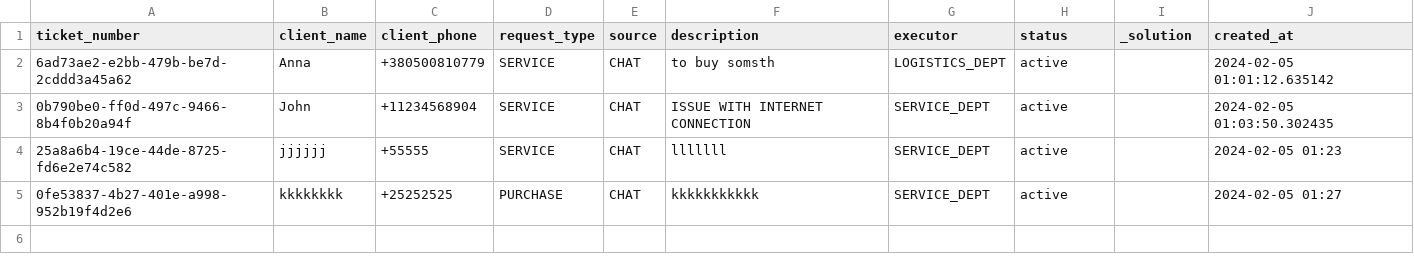
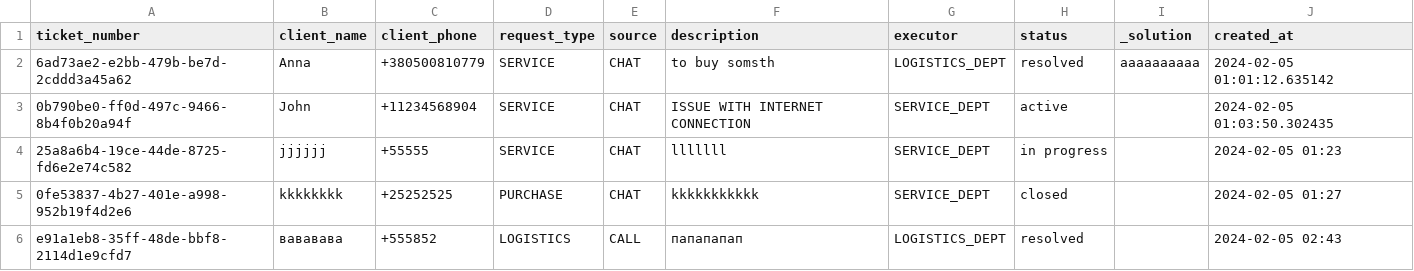
Before and after one commit to annaannaA33/CRM, a CSV file: clients_file.csv, drawn as a sheet.

Commit message:
WORK WITH A TICKET

```diff
--- a/clients_file.csv
+++ b/clients_file.csv
@@ -1,5 +1,6 @@
 ticket_number,client_name,client_phone,request_type,source,description,executor,status,_solution,created_at
-6ad73ae2-e2bb-479b-be7d-2cddd3a45a62,Anna,+380500810779,SERVICE,CHAT,to buy somsth,LOGISTICS_DEPT,active,,2024-02-05 01:01:12.635142
+6ad73ae2-e2bb-479b-be7d-2cddd3a45a62,Anna,+380500810779,SERVICE,CHAT,to buy somsth,LOGISTICS_DEPT,resolved,aaaaaaaaaa,2024-02-05 01:01:12.635142
 0b790be0-ff0d-497c-9466-8b4f0b20a94f,John,+11234568904,SERVICE,CHAT,ISSUE WITH INTERNET CONNECTION,SERVICE_DEPT,active,,2024-02-05 01:03:50.302435
-25a8a6b4-19ce-44de-8725-fd6e2e74c582,jjjjjj,+55555,SERVICE,CHAT,lllllll,SERVICE_DEPT,active,,2024-02-05 01:23
-0fe53837-4b27-401e-a998-952b19f4d2e6,kkkkkkkk,+25252525,PURCHASE,CHAT,kkkkkkkkkkk,SERVICE_DEPT,active,,2024-02-05 01:27
+25a8a6b4-19ce-44de-8725-fd6e2e74c582,jjjjjj,+55555,SERVICE,CHAT,lllllll,SERVICE_DEPT,in progress,,2024-02-05 01:23
+0fe53837-4b27-401e-a998-952b19f4d2e6,kkkkkkkk,+25252525,PURCHASE,CHAT,kkkkkkkkkkk,SERVICE_DEPT,closed,,2024-02-05 01:27
+e91a1eb8-35ff-48de-bbf8-2114d1e9cfd7,вававава,+555852,LOGISTICS,CALL,папапапап,LOGISTICS_DEPT,resolved,,2024-02-05 02:43
```
Also changed, not shown: 5 other files.
